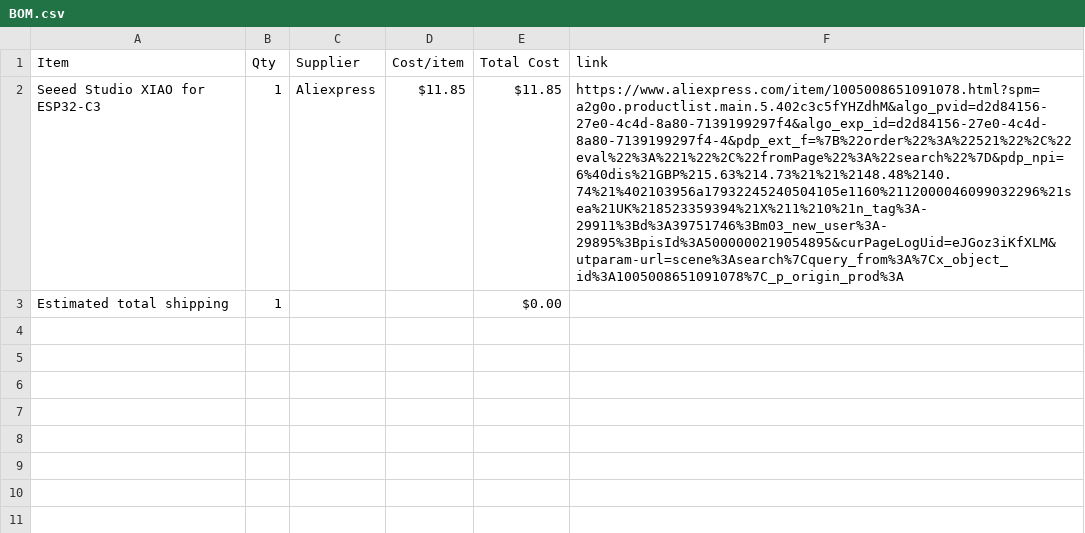
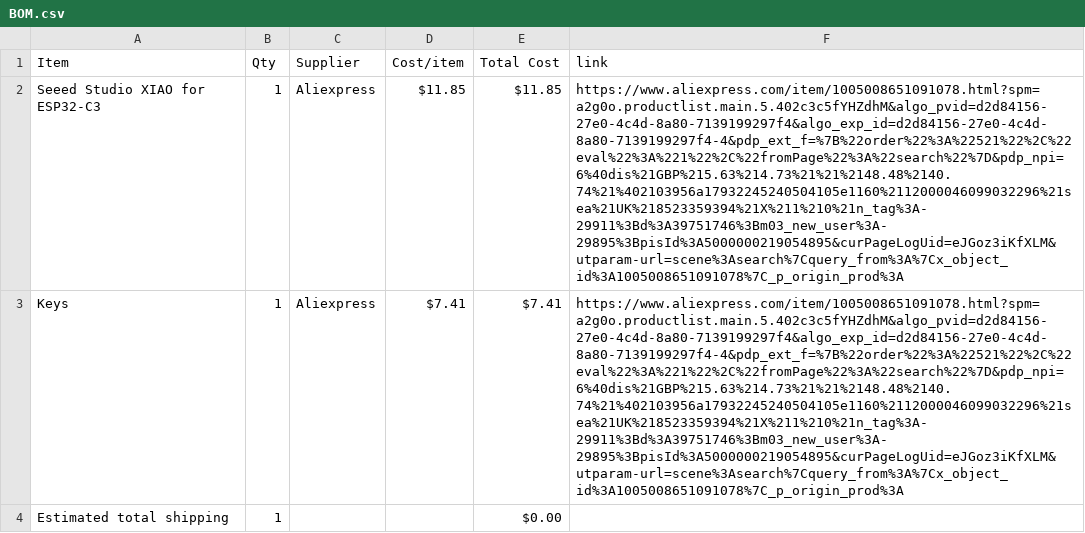
Before and after one commit to Starianne/midi-keypad, a CSV file: BOM.csv, drawn as a sheet; the diff names each change by its address in the sheet, - before the commit and + after, or states it on an @@ line.

Commit message:
Sync Midi Keyboard from Half Life

```diff
--- a/BOM.csv
+++ b/BOM.csv
+row 3: Keys | 1 | Aliexpress | $7.41 | $7.41 | https://www.aliexpress.com/item/1005008651091078.html?spm=a2g0o.productlist.main.5.402c3c5fYHZdhM&algo_pvid=d2d84156-27e0-4c4d-8a80-7139199297f4&algo_exp_id=d2d84156-27e0-4c4d-8a80-7139199297f4-4&pdp_ext_f=%7B%22order%22%3A%22521%22%2C%22eval%22%3A%221%22%2C%22fromPage%22%3A%22search%22%7D&pdp_npi=6%40dis%21GBP%215.63%214.73%21%21%2148.48%2140.74%21%402103956a17932245240504105e1160%2112000046099032296%21sea%21UK%218523359394%21X%211%210%21n_tag%3A-29911%3Bd%3A39751746%3Bm03_new_user%3A-29895%3BpisId%3A5000000219054895&curPageLogUid=eJGoz3iKfXLM&utparam-url=scene%3Asearch%7Cquery_from%3A%7Cx_object_id%3A1005008651091078%7C_p_origin_prod%3A
```
